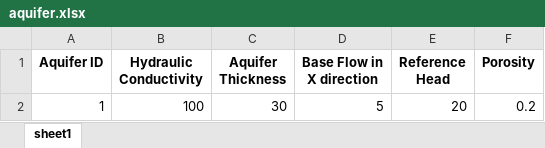
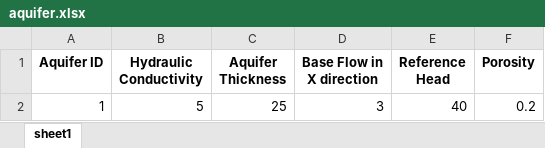
Before and after one commit to GhilmanDilshad/GD_AEM_Public, an Excel workbook: aquifer/aquifer.xlsx, sheet sheet1, drawn as a sheet; values as stored, in another font and other column widths than the file's, no borders; the diff names each change by its address in the sheet, - before the commit and + after, or states it on an @@ line.

```diff
--- a/aquifer/aquifer.xlsx (sheet sheet1)
+++ b/aquifer/aquifer.xlsx (sheet sheet1)
-B2 (Hydraulic Conductivity): 100
+B2 (Hydraulic Conductivity): 5
-C2 (Aquifer Thickness): 30
+C2 (Aquifer Thickness): 25
-D2 (Base Flow in X direction): 5
+D2 (Base Flow in X direction): 3
-E2 (Reference Head): 20
+E2 (Reference Head): 40
```
Also changed, not shown: river/head_wells_with_river.xlsx, river/phi_wells_with_river.xlsx, 8 other files.
